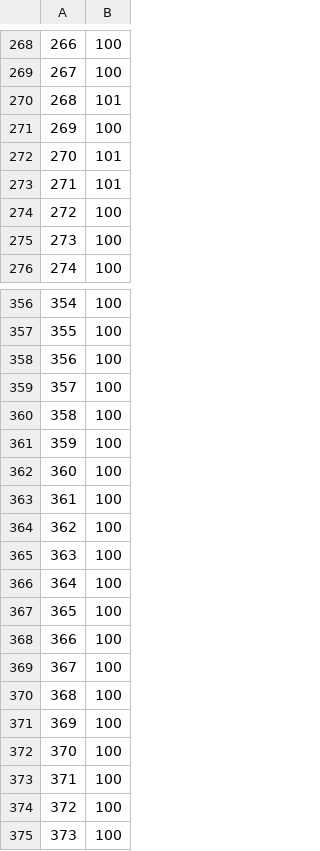
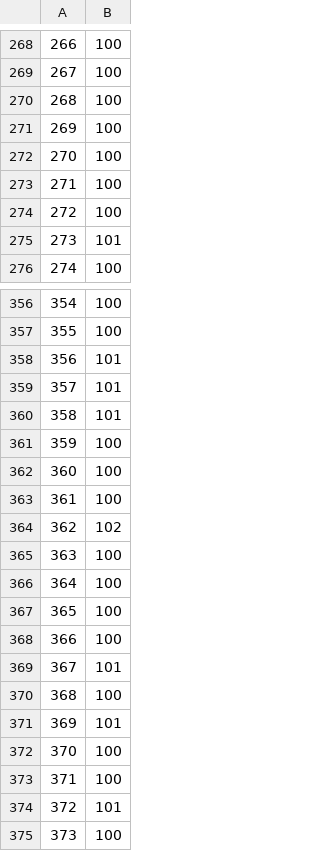
Before and after one commit to schakalakka/Washboard-Road-Simulation, a CSV file: csv/attempt-1_before.csv, drawn as a sheet; only a part is shown, gaps mark what is left out; the diff covers the shown part only.

```diff
--- a/csv/attempt-1_before.csv
+++ b/csv/attempt-1_before.csv
@@ -269,8 +269,8 @@
 267,100
-268,101
+268,100
 269,100
-270,101
-271,101
+270,100
+271,100
 272,100
-273,100
+273,101
 274,100
@@ -357,5 +357,5 @@
 355,100
-356,100
-357,100
-358,100
+356,101
+357,101
+358,101
 359,100
@@ -363,3 +363,3 @@
 361,100
-362,100
+362,102
 363,100
@@ -368,8 +368,8 @@
 366,100
-367,100
+367,101
 368,100
-369,100
+369,101
 370,100
 371,100
-372,100
+372,101
 373,100
```
Also changed, not shown: 47 edited cells elsewhere in this file, csv/attempt-1_after.csv, csv/attempt-2_after.csv, 4 other files.
